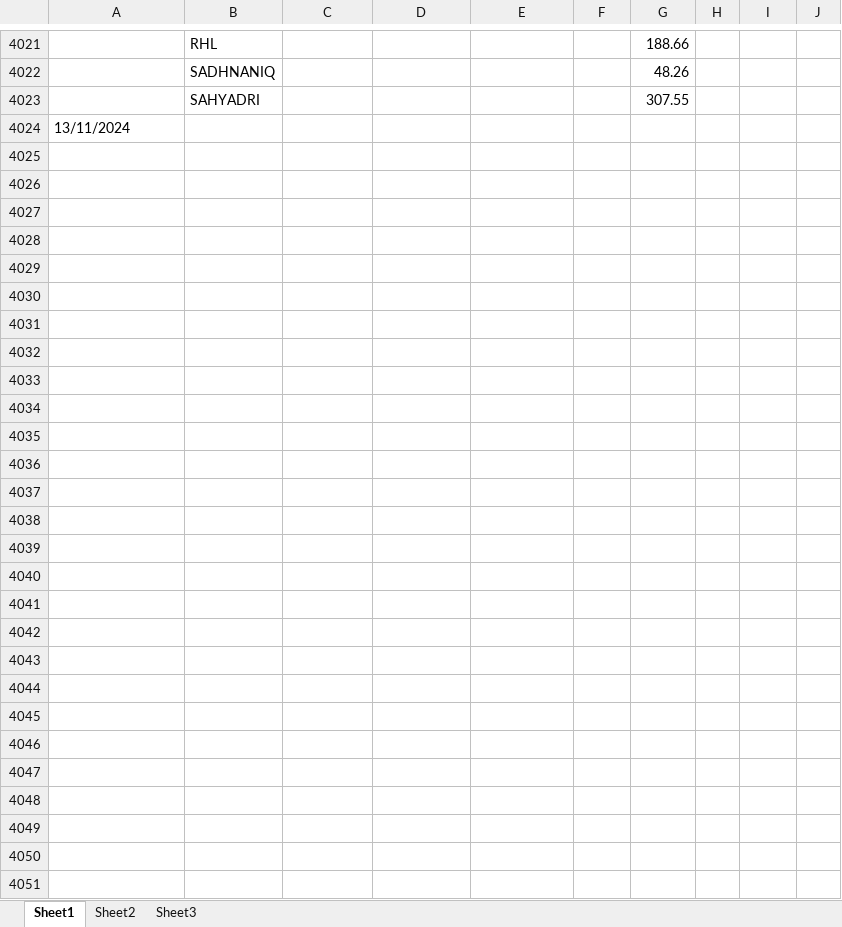
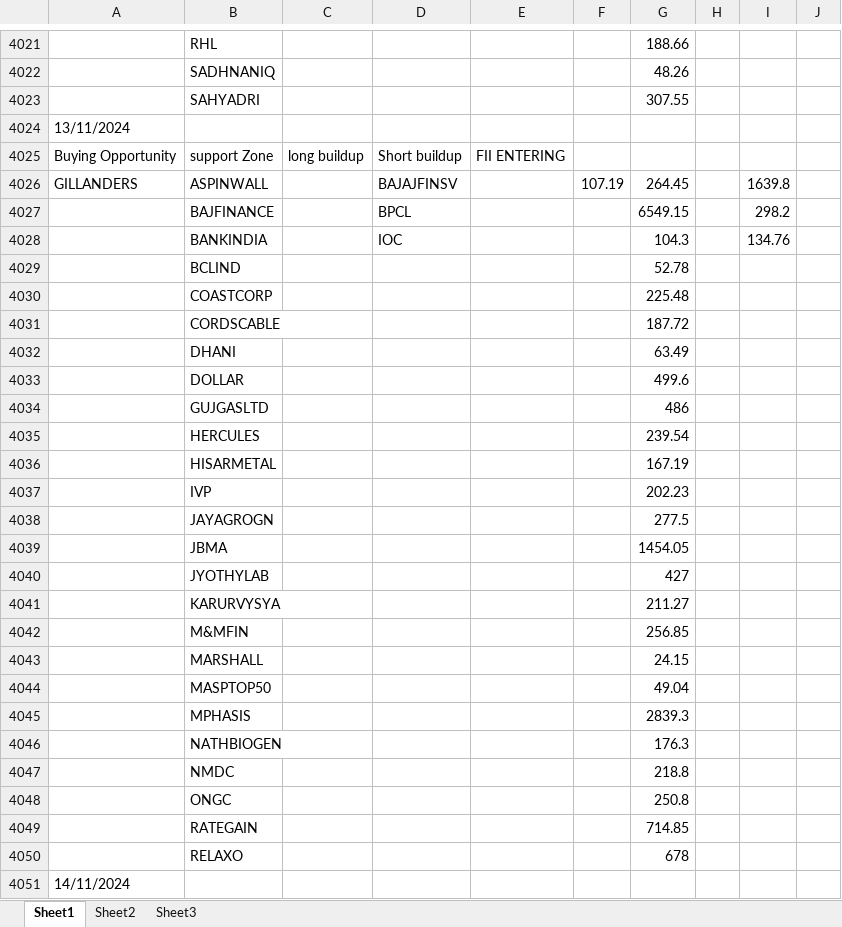
Before and after one commit to amirathor/Story, an Excel workbook: fii dii.xlsx, sheet Sheet1, drawn as a sheet; only a part is shown, gaps mark what is left out; values as stored, in another font and other column widths than the file's, no borders; the diff names each change by its address in the sheet, - before the commit and + after, or states it on an @@ line.

```diff
--- a/fii dii.xlsx (sheet Sheet1)
+++ b/fii dii.xlsx (sheet Sheet1)
+row 4025: Buying Opportunity | support Zone | long buildup | Short buildup | FII ENTERING
+row 4026: GILLANDERS | ASPINWALL |  | BAJAJFINSV |  | 107.19 | 264.45 |  | 1639.8
+row 4027:  | BAJFINANCE |  | BPCL |  |  | 6549.15 |  | 298.2
+row 4028:  | BANKINDIA |  | IOC |  |  | 104.3 |  | 134.76
+row 4029:  | BCLIND |  |  |  |  | 52.78
+row 4030:  | COASTCORP |  |  |  |  | 225.48
+row 4031:  | CORDSCABLE |  |  |  |  | 187.72
+row 4032:  | DHANI |  |  |  |  | 63.49
+row 4033:  | DOLLAR |  |  |  |  | 499.6
+row 4034:  | GUJGASLTD |  |  |  |  | 486
+row 4035:  | HERCULES |  |  |  |  | 239.54
+row 4036:  | HISARMETAL |  |  |  |  | 167.19
+row 4037:  | IVP |  |  |  |  | 202.23
+row 4038:  | JAYAGROGN |  |  |  |  | 277.5
+row 4039:  | JBMA |  |  |  |  | 1454.05
+row 4040:  | JYOTHYLAB |  |  |  |  | 427
+row 4041:  | KARURVYSYA |  |  |  |  | 211.27
+row 4042:  | M&MFIN |  |  |  |  | 256.85
+row 4043:  | MARSHALL |  |  |  |  | 24.15
+row 4044:  | MASPTOP50 |  |  |  |  | 49.04
+row 4045:  | MPHASIS |  |  |  |  | 2839.3
+row 4046:  | NATHBIOGEN |  |  |  |  | 176.3
+row 4047:  | NMDC |  |  |  |  | 218.8
+row 4048:  | ONGC |  |  |  |  | 250.8
+row 4049:  | RATEGAIN |  |  |  |  | 714.85
+row 4050:  | RELAXO |  |  |  |  | 678
+row 4051: 14/11/2024
```
Also changed, not shown: fidi.xlsx, 1 other file.
